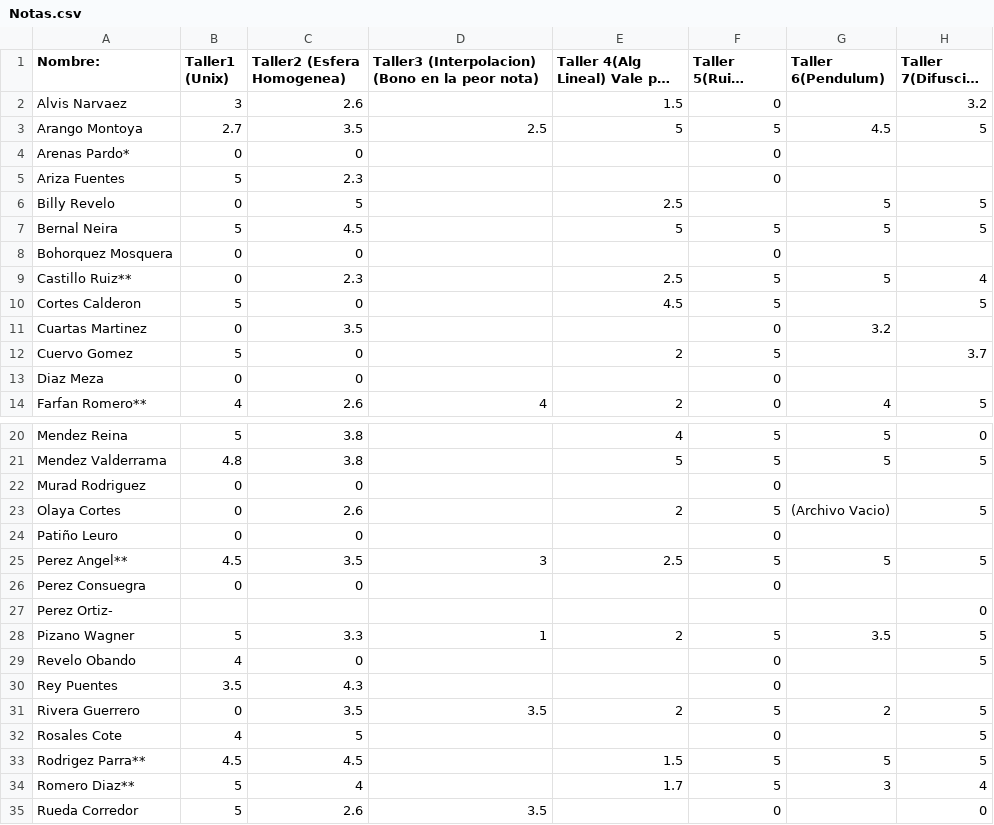
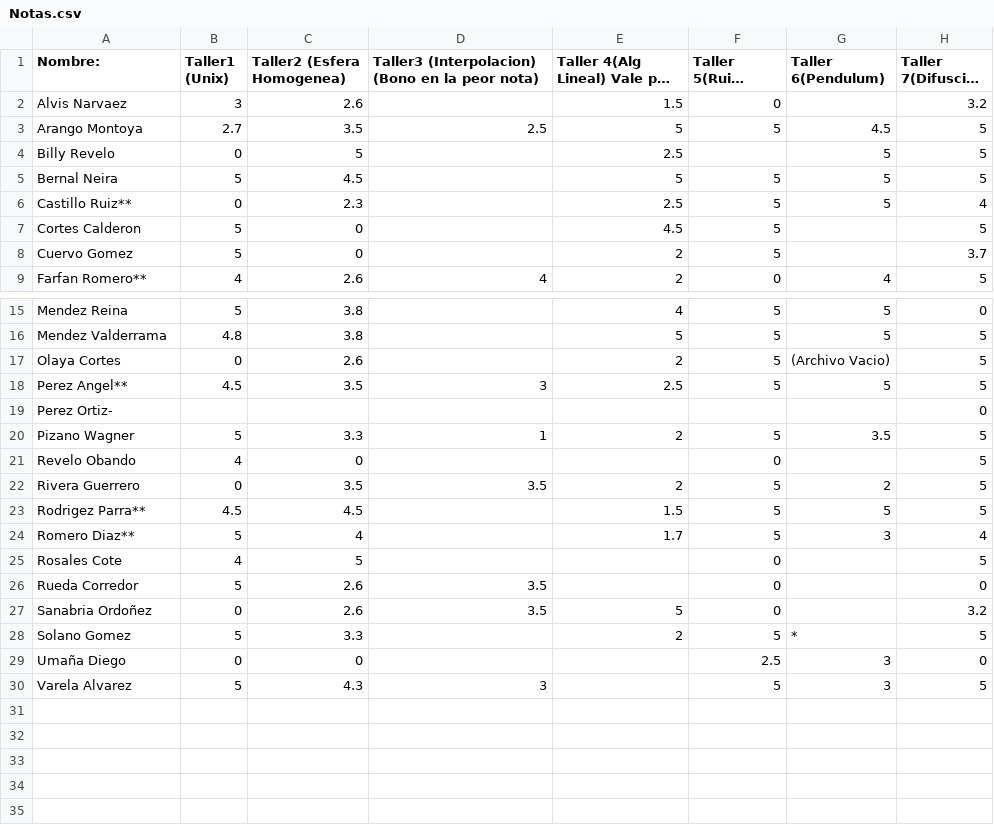
Before and after one commit to ComputoCienciasUniandes/MetodosComputacionalesLaboratorio, a CSV file: 2014-2/Notas/Notas.csv, drawn as a sheet; only a part is shown, gaps mark what is left out; the shorter side is filled out with more unchanged rows; long unchanged cells end in ….

Commit message:
removed canelaron

```diff
--- a/2014-2/Notas/Notas.csv
+++ b/2014-2/Notas/Notas.csv
@@ -3,12 +3,7 @@ Alvis Narvaez,3,2.6, ,1.5 ,0, ,3.2,
 Arango Montoya,2.7,3.5,2.5 ,5 ,5,4.5,5,
-Arenas Pardo*,0,0, , ,0, , ,
-Ariza Fuentes,5,2.3, , ,0, , ,
 Billy Revelo,0,5, , 2.5, ,5,5,
 Bernal Neira,5,4.5, ,5,5,5 ,5,
-Bohorquez Mosquera,0,0, , ,0, , ,
 Castillo Ruiz**,0,2.3, ,2.5 ,5,5,4,
 Cortes Calderon,5,0, ,4.5,5, ,5,
-Cuartas Martinez,0,3.5, , ,0,3.2, ,
 Cuervo Gomez,5,0, ,2 ,5, ,3.7,
-Diaz Meza,0,0, , ,0, ,,
 Farfan Romero**,4,2.6,4,2,0,4,5,
@@ -21,7 +16,4 @@ Mendez Reina,5,3.8, ,4,5,5,0,
 Mendez Valderrama,4.8,3.8, ,5,5,5,5,
-Murad Rodriguez,0,0, , ,0, ,,
 Olaya Cortes,0,2.6, , 2,5, (Archivo Vacio) ,5,
-Patiño Leuro,0,0, , ,0, , ,
 Perez Angel**,4.5,3.5,3 , 2.5,5,5 ,5,
-Perez Consuegra,0,0, , ,0, , ,
 Perez Ortiz-,  , , , , , ,0,
@@ -29,7 +21,6 @@ Pizano Wagner,5,3.3,1 ,2 ,5,3.5 ,5,
 Revelo Obando,4,0, , ,0, ,5,
-Rey Puentes,3.5,4.3, , ,0, ,,
 Rivera Guerrero,0,3.5,3.5,2 ,5,2,5,
-Rosales Cote,4,5, , ,0, ,5,
 Rodrigez Parra**,4.5,4.5, ,1.5 ,5,5,5,
 Romero Diaz**,5,4, , 1.7,5,3,4,
+Rosales Cote,4,5, , ,0, ,5,
 Rueda Corredor,5,2.6, 3.5, ,0, ,0,
```
